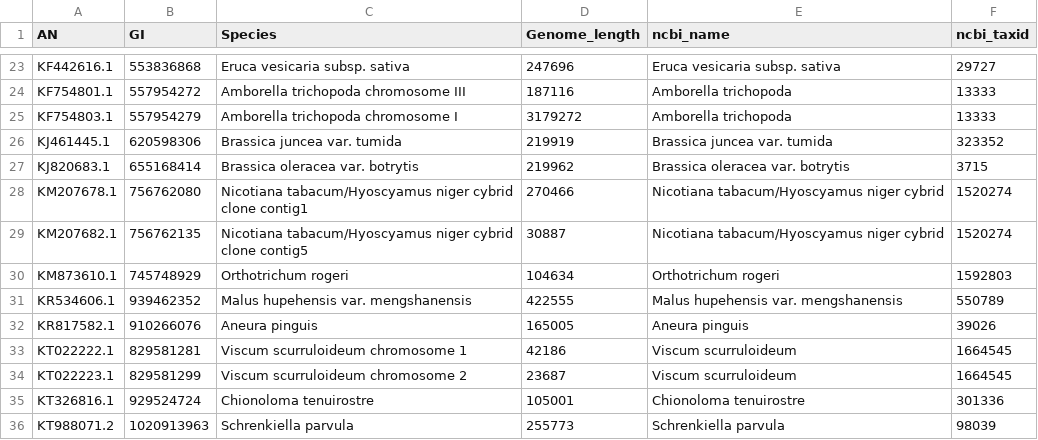
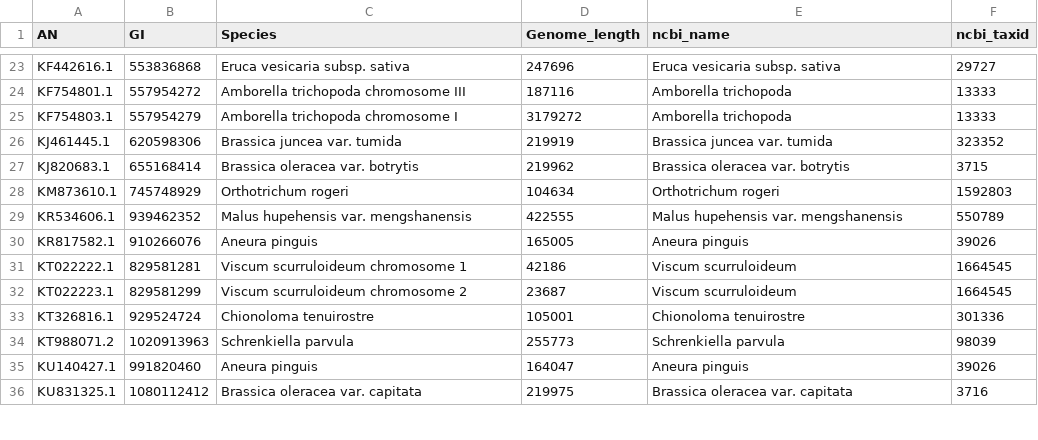
Before and after one commit to brenodupin/datasets-organelle-igr, a TSV file: plants_mit/plants_mit.tsv, drawn as a sheet; only a part is shown, gaps mark what is left out; the shorter side is filled out with more unchanged rows; the diff names each change by its address in the sheet, - before the commit and + after, or states it on an @@ line.

```diff
--- a/plants_mit/plants_mit.tsv
+++ b/plants_mit/plants_mit.tsv
-row 28: KM207678.1 | 756762080 | Nicotiana tabacum/Hyoscyamus niger cybrid clone contig1 | 270466 | Nicotiana tabacum/Hyoscyamus niger cybrid | 1520274
-row 29: KM207682.1 | 756762135 | Nicotiana tabacum/Hyoscyamus niger cybrid clone contig5 | 30887 | Nicotiana tabacum/Hyoscyamus niger cybrid | 1520274
```
Also changed, not shown: fungi_mit/fungi_mit.tsv, green_algae_mit/green_algae_mit.tsv, 6 other files.
